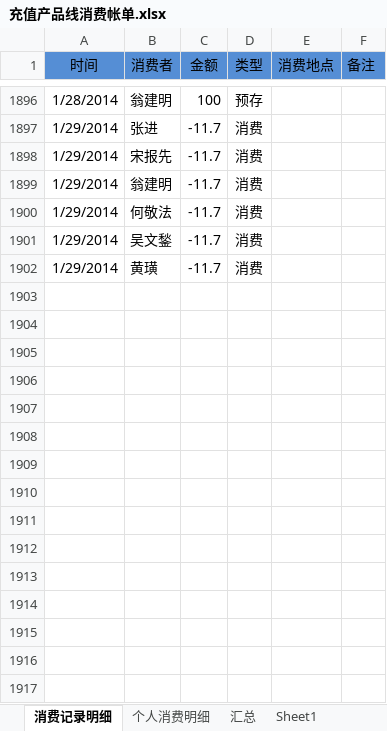
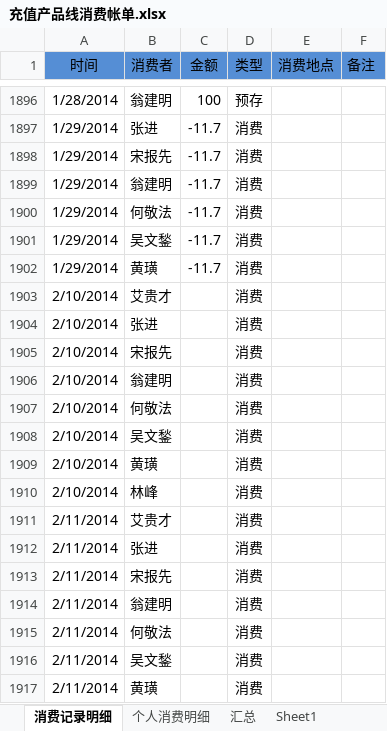
Before and after one commit to junyangren/BillingInfo, an Excel workbook: 充值产品线消费帐单.xlsx, sheet 消费记录明细, drawn as a sheet; only a part is shown, gaps mark what is left out; values as stored, in another font and other column widths than the file's, no borders; conditional formats not drawn; the diff names each change by its address in the sheet, - before the commit and + after, or states it on an @@ line.

Commit message:
ok

```diff
--- a/充值产品线消费帐单.xlsx (sheet 消费记录明细)
+++ b/充值产品线消费帐单.xlsx (sheet 消费记录明细)
+row 1903: 2/10/2014 | 艾贵才 |  | 消费
+row 1904: 2/10/2014 | 张进 |  | 消费
+row 1905: 2/10/2014 | 宋报先 |  | 消费
+row 1906: 2/10/2014 | 翁建明 |  | 消费
+row 1907: 2/10/2014 | 何敬法 |  | 消费
+row 1908: 2/10/2014 | 吴文鍫 |  | 消费
+row 1909: 2/10/2014 | 黄璜 |  | 消费
+row 1910: 2/10/2014 | 林峰 |  | 消费
+row 1911: 2/11/2014 | 艾贵才 |  | 消费
+row 1912: 2/11/2014 | 张进 |  | 消费
+row 1913: 2/11/2014 | 宋报先 |  | 消费
+row 1914: 2/11/2014 | 翁建明 |  | 消费
+row 1915: 2/11/2014 | 何敬法 |  | 消费
+row 1916: 2/11/2014 | 吴文鍫 |  | 消费
+row 1917: 2/11/2014 | 黄璜 |  | 消费
```
